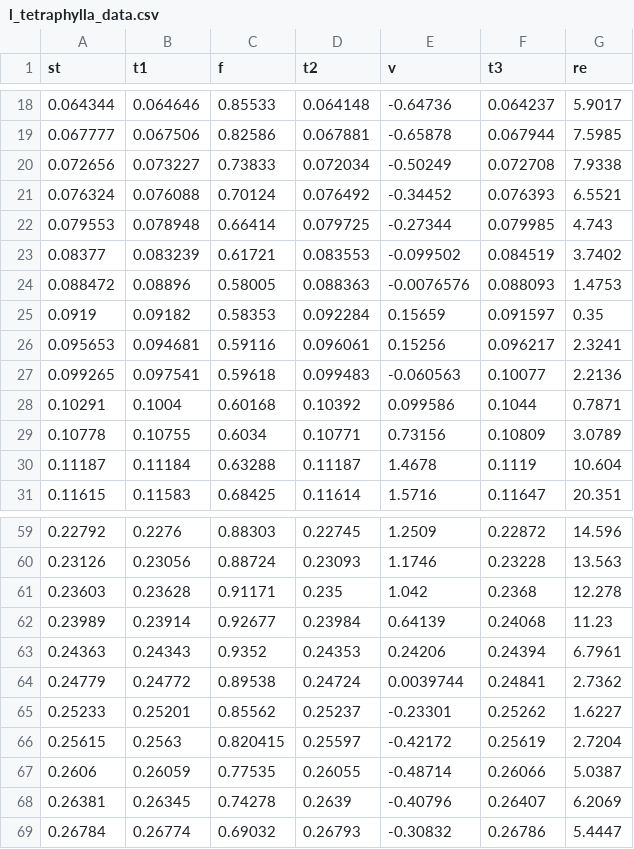
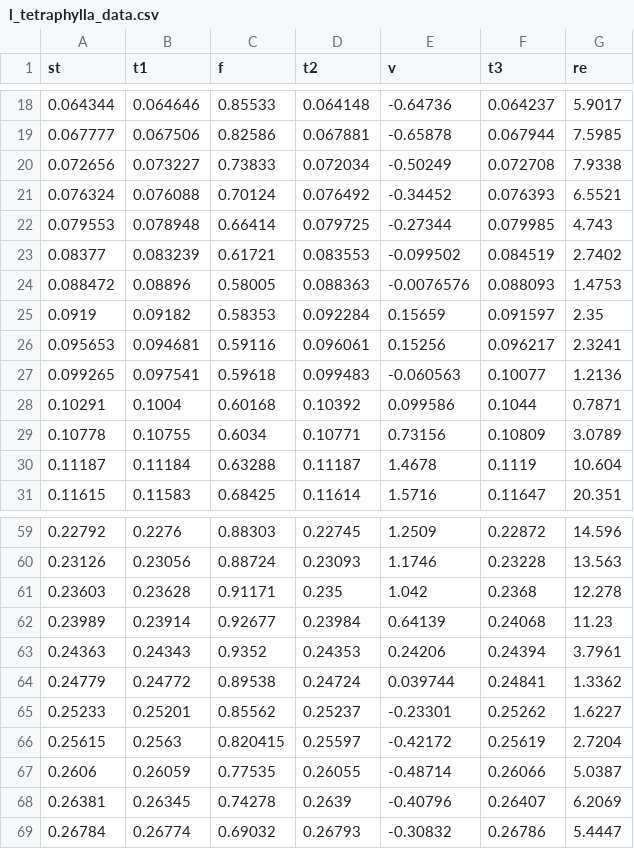
Before and after one commit to beeleeballin/medusan_thrust, a CSV file: csv/l_tetraphylla_data.csv, drawn as a sheet; only a part is shown, gaps mark what is left out.

```diff
--- a/csv/l_tetraphylla_data.csv
+++ b/csv/l_tetraphylla_data.csv
@@ -22,7 +22,7 @@
 0.079553,0.078948,0.66414,0.079725,-0.27344,0.079985,4.743
-0.08377,0.083239,0.61721,0.083553,-0.099502,0.084519,3.7402
+0.08377,0.083239,0.61721,0.083553,-0.099502,0.084519,2.7402
 0.088472,0.08896,0.58005,0.088363,-0.0076576,0.088093,1.4753
-0.0919,0.09182,0.58353,0.092284,0.15659,0.091597,0.35
+0.0919,0.09182,0.58353,0.092284,0.15659,0.091597,2.35
 0.095653,0.094681,0.59116,0.096061,0.15256,0.096217,2.3241
-0.099265,0.097541,0.59618,0.099483,-0.060563,0.10077,2.2136
+0.099265,0.097541,0.59618,0.099483,-0.060563,0.10077,1.2136
 0.10291,0.1004,0.60168,0.10392,0.099586,0.1044,0.7871
@@ -62,4 +62,4 @@
 0.23989,0.23914,0.92677,0.23984,0.64139,0.24068,11.23
-0.24363,0.24343,0.9352,0.24353,0.24206,0.24394,6.7961
-0.24779,0.24772,0.89538,0.24724,0.0039744,0.24841,2.7362
+0.24363,0.24343,0.9352,0.24353,0.24206,0.24394,3.7961
+0.24779,0.24772,0.89538,0.24724,0.039744,0.24841,1.3362
 0.25233,0.25201,0.85562,0.25237,-0.23301,0.25262,1.6227
```
Also changed, not shown: csv/a_aurita_data.csv, csv/a_digitale_data.csv, 7 other files.
